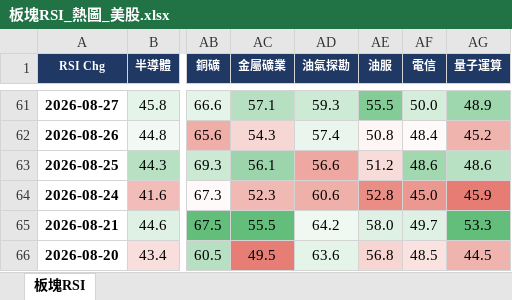
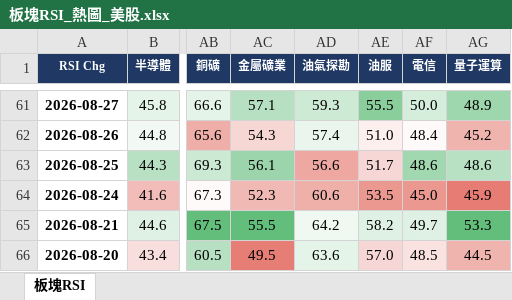
Before and after one commit to docsonearth-gif/us-stock-tracker, an Excel workbook: 板塊RSI_熱圖_美股.xlsx, sheet 板塊RSI, drawn as a sheet; only a part is shown, gaps mark what is left out; values as stored, in another font and other column widths than the file's, no borders; the diff covers the shown part only; the diff names each change by its address in the sheet, - before the commit and + after, or states it on an @@ line.

```diff
--- a/板塊RSI_熱圖_美股.xlsx (sheet 板塊RSI)
+++ b/板塊RSI_熱圖_美股.xlsx (sheet 板塊RSI)
-AE62 (油服): 50.8
+AE62 (油服): 51.0
-AE63 (油服): 51.2
+AE63 (油服): 51.7
-AE64 (油服): 52.8
+AE64 (油服): 53.5
-AE65 (油服): 58.0
+AE65 (油服): 58.2
-AE66 (油服): 56.8
+AE66 (油服): 57.0
```
Also changed, not shown: 47 edited cells and cell formats elsewhere in this sheet, ETF強度_美股.xlsx, Market_Monitor_美股.xlsx, 15 other files.
